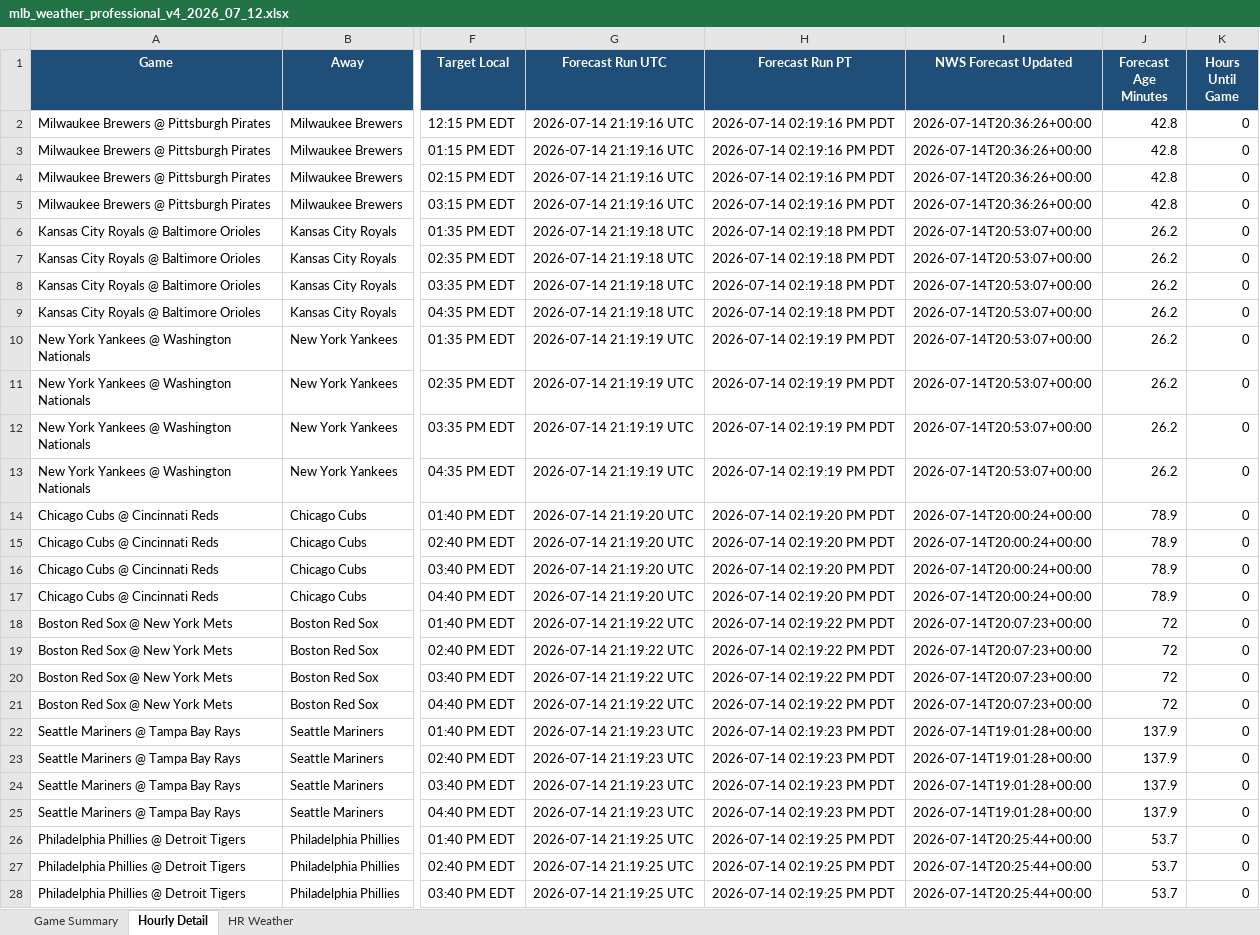
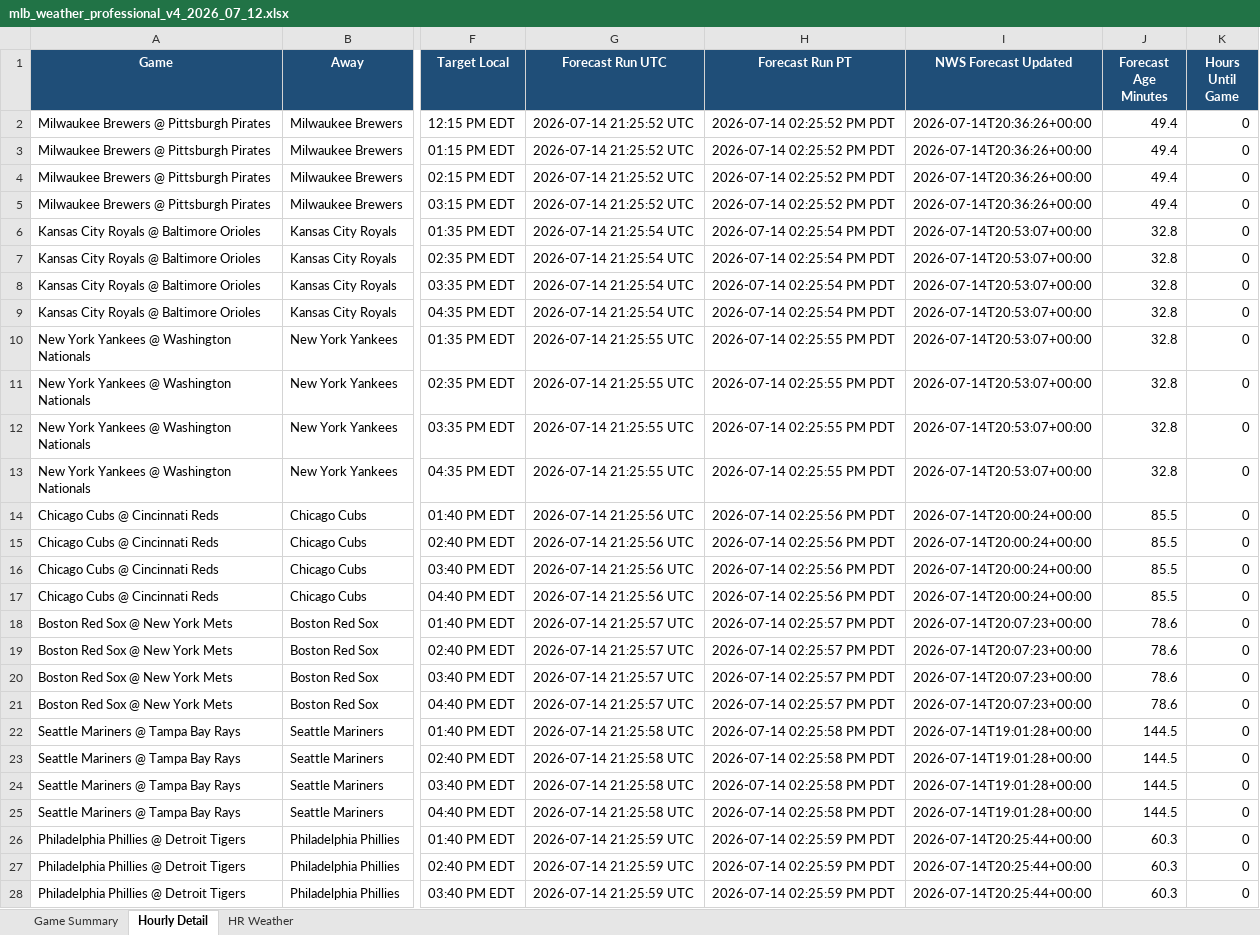
Before and after one commit to pzbaseball/mlb-site-data, an Excel workbook: mlb_weather_professional_v4_2026_07_12.xlsx, sheet Hourly Detail, drawn as a sheet; only a part is shown, gaps mark what is left out; values as stored, in another font and other column widths than the file's, no borders; the diff covers the shown part only; the diff names each change by its address in the sheet, - before the commit and + after, or states it on an @@ line.

Commit message:
Update MLB weather 2026-07-14 02:26 PM PT

```diff
--- a/mlb_weather_professional_v4_2026_07_12.xlsx (sheet Hourly Detail)
+++ b/mlb_weather_professional_v4_2026_07_12.xlsx (sheet Hourly Detail)
-G2:G5 (Forecast Run UTC): 2026-07-14 21:19:16 UTC
+G2:G5 (Forecast Run UTC): 2026-07-14 21:25:52 UTC
-H2:H5 (Forecast Run PT): 2026-07-14 02:19:16 PM PDT
+H2:H5 (Forecast Run PT): 2026-07-14 02:25:52 PM PDT
-J2:J5 (Forecast Age Minutes): 42.8
+J2:J5 (Forecast Age Minutes): 49.4
-G6:G9 (Forecast Run UTC): 2026-07-14 21:19:18 UTC
+G6:G9 (Forecast Run UTC): 2026-07-14 21:25:54 UTC
-H6:H9 (Forecast Run PT): 2026-07-14 02:19:18 PM PDT
+H6:H9 (Forecast Run PT): 2026-07-14 02:25:54 PM PDT
-J6:J13 (Forecast Age Minutes): 26.2
+J6:J13 (Forecast Age Minutes): 32.8
-G10:G13 (Forecast Run UTC): 2026-07-14 21:19:19 UTC
+G10:G13 (Forecast Run UTC): 2026-07-14 21:25:55 UTC
-H10:H13 (Forecast Run PT): 2026-07-14 02:19:19 PM PDT
+H10:H13 (Forecast Run PT): 2026-07-14 02:25:55 PM PDT
-G14:G17 (Forecast Run UTC): 2026-07-14 21:19:20 UTC
+G14:G17 (Forecast Run UTC): 2026-07-14 21:25:56 UTC
-H14:H17 (Forecast Run PT): 2026-07-14 02:19:20 PM PDT
+H14:H17 (Forecast Run PT): 2026-07-14 02:25:56 PM PDT
-J14:J17 (Forecast Age Minutes): 78.9
+J14:J17 (Forecast Age Minutes): 85.5
-G18:G21 (Forecast Run UTC): 2026-07-14 21:19:22 UTC
+G18:G21 (Forecast Run UTC): 2026-07-14 21:25:57 UTC
-H18:H21 (Forecast Run PT): 2026-07-14 02:19:22 PM PDT
+H18:H21 (Forecast Run PT): 2026-07-14 02:25:57 PM PDT
-J18:J21 (Forecast Age Minutes): 72
+J18:J21 (Forecast Age Minutes): 78.6
-G22:G25 (Forecast Run UTC): 2026-07-14 21:19:23 UTC
+G22:G25 (Forecast Run UTC): 2026-07-14 21:25:58 UTC
-H22:H25 (Forecast Run PT): 2026-07-14 02:19:23 PM PDT
+H22:H25 (Forecast Run PT): 2026-07-14 02:25:58 PM PDT
-J22:J25 (Forecast Age Minutes): 137.9
+J22:J25 (Forecast Age Minutes): 144.5
-G26:G28 (Forecast Run UTC): 2026-07-14 21:19:25 UTC
+G26:G28 (Forecast Run UTC): 2026-07-14 21:25:59 UTC
-H26:H28 (Forecast Run PT): 2026-07-14 02:19:25 PM PDT
+H26:H28 (Forecast Run PT): 2026-07-14 02:25:59 PM PDT
-J26:J28 (Forecast Age Minutes): 53.7
+J26:J28 (Forecast Age Minutes): 60.3
```
Also changed, not shown: 99 edited cells elsewhere in this sheet, sheet Game Summary, 2 other files.
